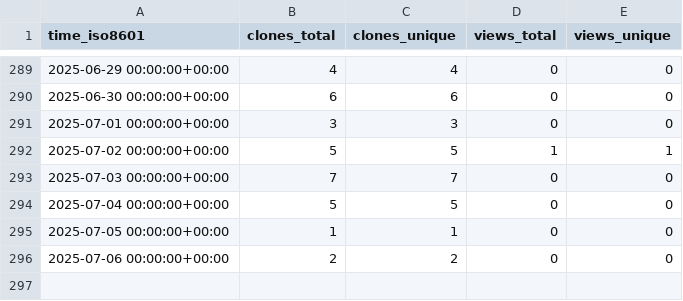
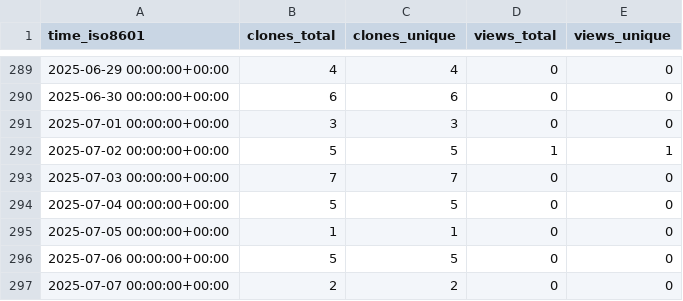
Before and after one commit to KajaBraz/FootballCompetitionsStats, a CSV file: KajaBraz/FootballCompetitionsStats/ghrs-data/views_clones_aggregate.csv, drawn as a sheet; only a part is shown, gaps mark what is left out.

```diff
--- a/KajaBraz/FootballCompetitionsStats/ghrs-data/views_clones_aggregate.csv
+++ b/KajaBraz/FootballCompetitionsStats/ghrs-data/views_clones_aggregate.csv
@@ -295,2 +295,3 @@ time_iso8601,clones_total,clones_unique,views_total,views_unique
 2025-07-05 00:00:00+00:00,1,1,0,0
-2025-07-06 00:00:00+00:00,2,2,0,0
+2025-07-06 00:00:00+00:00,5,5,0,0
+2025-07-07 00:00:00+00:00,2,2,0,0
```
Also changed, not shown: 1 other file.
